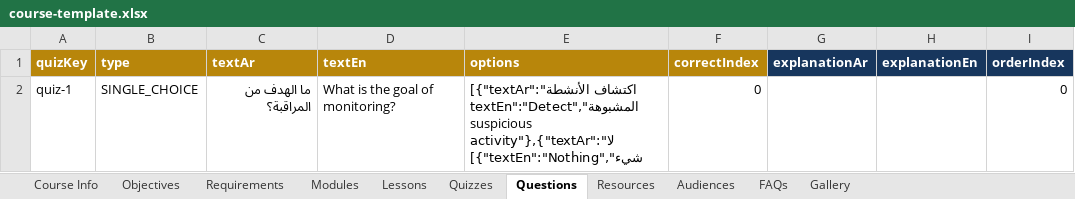
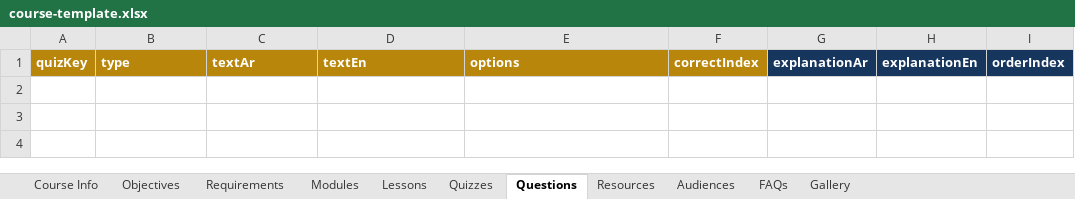
Before and after one commit to MMMHH5/mo2, an Excel workbook: course-template.xlsx, sheet Questions, drawn as a sheet; values as stored, in another font and other column widths than the file's, no borders; the diff names each change by its address in the sheet, - before the commit and + after, or states it on an @@ line.

```diff
--- a/course-template.xlsx (sheet Questions)
+++ b/course-template.xlsx (sheet Questions)
-row 2: quiz-1 | SINGLE_CHOICE | ما الهدف من المراقبة؟ | What is the goal of monitoring? | [{"textAr":"اكتشاف الأنشطة المشبوهة","textEn":"Detect suspicious activity"},{"textAr":"لا شيء","textEn":"Nothing"}] | 0 |  |  | 0
```
Also changed, not shown: sheet Lessons, sheet Course Info, sheet Quizzes, sheet FAQs, sheet Resources, sheet Gallery, 4 more sheets, 5 other files.
